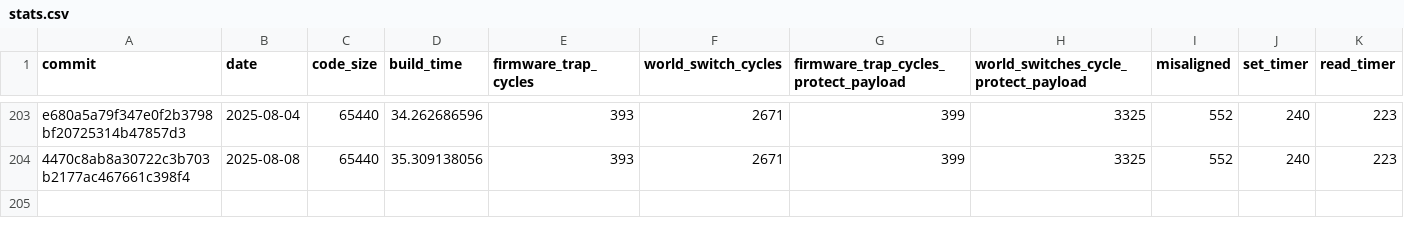
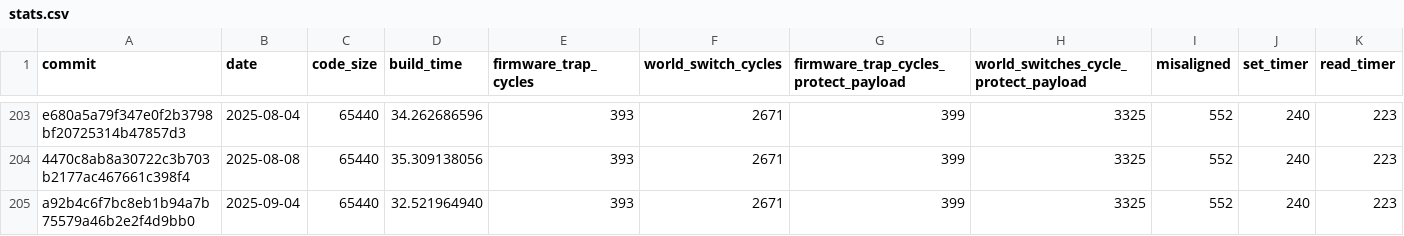
Before and after one commit to CharlyCst/miralis-commit-stats, a CSV file: stats.csv, drawn as a sheet; only a part is shown, gaps mark what is left out.

Commit message:
[Automated] push stats from Miralis CI

```diff
--- a/stats.csv
+++ b/stats.csv
@@ -204 +204,2 @@ e680a5a79f347e0f2b3798bf20725314b47857d3, 2025-08-04, 65440, 34.262686596, 393,
 4470c8ab8a30722c3b703b2177ac467661c398f4, 2025-08-08, 65440, 35.309138056, 393, 2671, 399, 3325, 552, 240, 223
+a92b4c6f7bc8eb1b94a7b75579a46b2e2f4d9bb0, 2025-09-04, 65440, 32.521964940, 393, 2671, 399, 3325, 552, 240, 223
```
